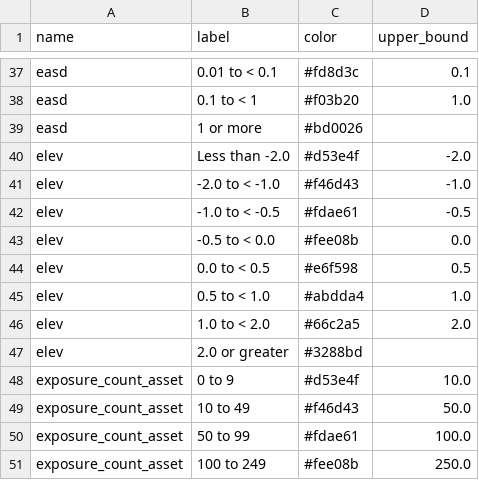
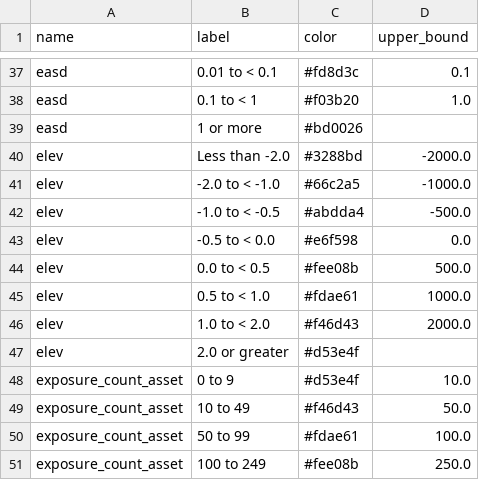
Before and after one commit to pscedu/cpra.mp.data, a CSV file: cpra/mp/data/structure/legends.csv, drawn as a sheet; only a part is shown, gaps mark what is left out.

```diff
--- a/cpra/mp/data/structure/legends.csv
+++ b/cpra/mp/data/structure/legends.csv
@@ -39,10 +39,10 @@ easd,0.1 to < 1,#f03b20,1.0
 easd,1 or more,#bd0026,
-elev,Less than -2.0,#d53e4f,-2.0
-elev,-2.0 to < -1.0,#f46d43,-1.0
-elev,-1.0 to < -0.5,#fdae61,-0.5
-elev,-0.5 to < 0.0,#fee08b,0.0
-elev,0.0 to < 0.5,#e6f598,0.5
-elev,0.5 to < 1.0,#abdda4,1.0
-elev,1.0 to < 2.0,#66c2a5,2.0
-elev,2.0 or greater,#3288bd,
+elev,Less than -2.0,#3288bd,-2000.0
+elev,-2.0 to < -1.0,#66c2a5,-1000.0
+elev,-1.0 to < -0.5,#abdda4,-500.0
+elev,-0.5 to < 0.0,#e6f598,0.0
+elev,0.0 to < 0.5,#fee08b,500.0
+elev,0.5 to < 1.0,#fdae61,1000.0
+elev,1.0 to < 2.0,#f46d43,2000.0
+elev,2.0 or greater,#d53e4f,
 exposure_count_asset,0 to 9,#d53e4f,10.0
```
Also changed, not shown: cpra/mp/data/structure/variables.csv, 16 other files.
